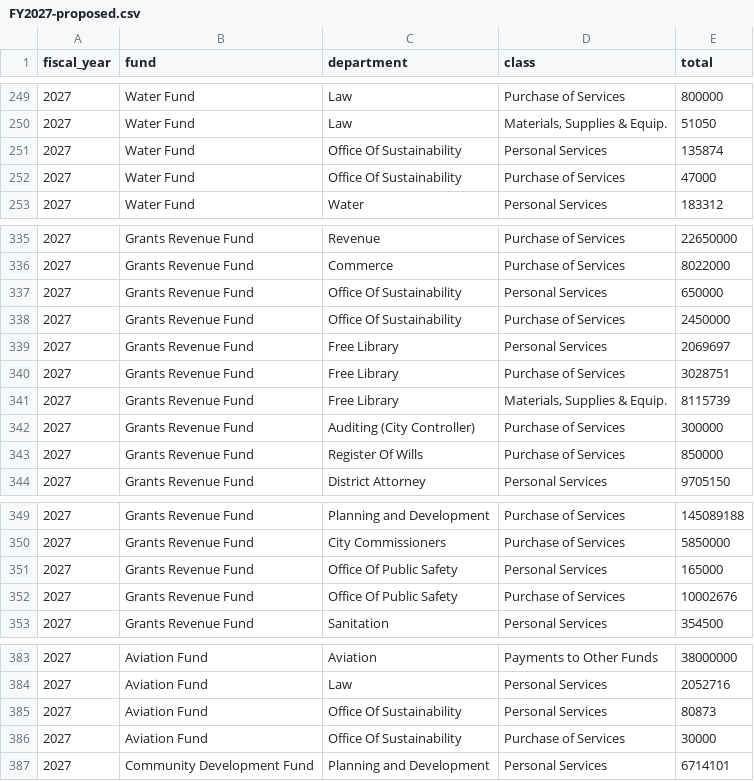
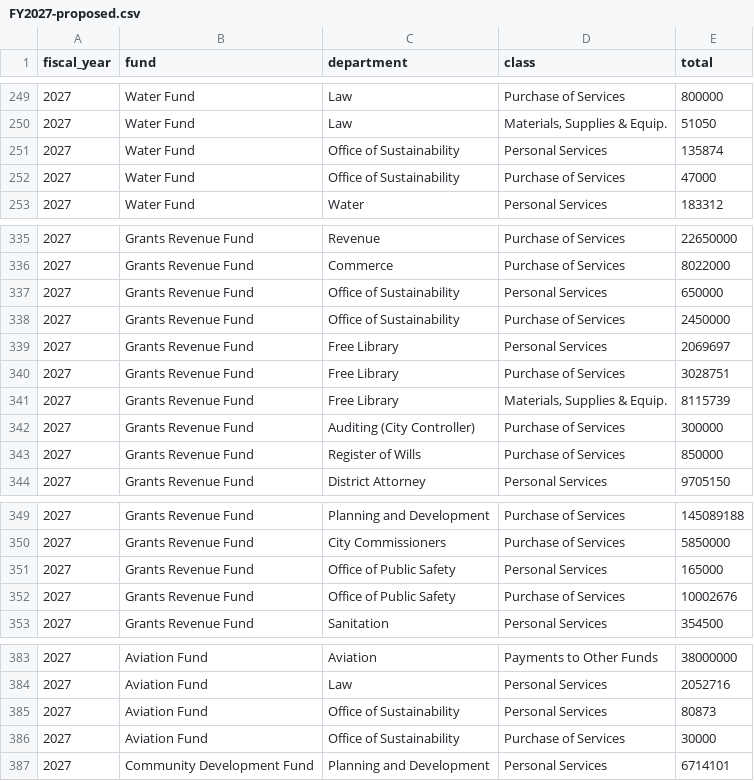
Before and after one commit to acouch/phila-budget-site, a CSV file: data/output/FY2027-proposed.csv, drawn as a sheet; only a part is shown, gaps mark what is left out.

```diff
--- a/data/output/FY2027-proposed.csv
+++ b/data/output/FY2027-proposed.csv
@@ -250,4 +250,4 @@ fiscal_year,fund,department,class,total
 2027,Water Fund,Law,"Materials, Supplies & Equip.",51050
-2027,Water Fund,Office Of Sustainability,Personal Services,135874
-2027,Water Fund,Office Of Sustainability,Purchase of Services,47000
+2027,Water Fund,Office of Sustainability,Personal Services,135874
+2027,Water Fund,Office of Sustainability,Purchase of Services,47000
 2027,Water Fund,Water,Personal Services,183312
@@ -336,4 +336,4 @@ fiscal_year,fund,department,class,total
 2027,Grants Revenue Fund,Commerce,Purchase of Services,8022000
-2027,Grants Revenue Fund,Office Of Sustainability,Personal Services,650000
-2027,Grants Revenue Fund,Office Of Sustainability,Purchase of Services,2450000
+2027,Grants Revenue Fund,Office of Sustainability,Personal Services,650000
+2027,Grants Revenue Fund,Office of Sustainability,Purchase of Services,2450000
 2027,Grants Revenue Fund,Free Library,Personal Services,2069697
@@ -342,3 +342,3 @@ fiscal_year,fund,department,class,total
 2027,Grants Revenue Fund,Auditing (City Controller),Purchase of Services,300000
-2027,Grants Revenue Fund,Register Of Wills,Purchase of Services,850000
+2027,Grants Revenue Fund,Register of Wills,Purchase of Services,850000
 2027,Grants Revenue Fund,District Attorney,Personal Services,9705150
@@ -350,4 +350,4 @@ fiscal_year,fund,department,class,total
 2027,Grants Revenue Fund,City Commissioners,Purchase of Services,5850000
-2027,Grants Revenue Fund,Office Of Public Safety,Personal Services,165000
-2027,Grants Revenue Fund,Office Of Public Safety,Purchase of Services,10002676
+2027,Grants Revenue Fund,Office of Public Safety,Personal Services,165000
+2027,Grants Revenue Fund,Office of Public Safety,Purchase of Services,10002676
 2027,Grants Revenue Fund,Sanitation,Personal Services,354500
@@ -384,4 +384,4 @@ fiscal_year,fund,department,class,total
 2027,Aviation Fund,Law,Personal Services,2052716
-2027,Aviation Fund,Office Of Sustainability,Personal Services,80873
-2027,Aviation Fund,Office Of Sustainability,Purchase of Services,30000
+2027,Aviation Fund,Office of Sustainability,Personal Services,80873
+2027,Aviation Fund,Office of Sustainability,Purchase of Services,30000
 2027,Community Development Fund,Planning and Development,Personal Services,6714101
```
Also changed, not shown: data/output/FY2026-adopted-pivot.csv, data/output/FY2026-adopted.csv, 5 other files.
